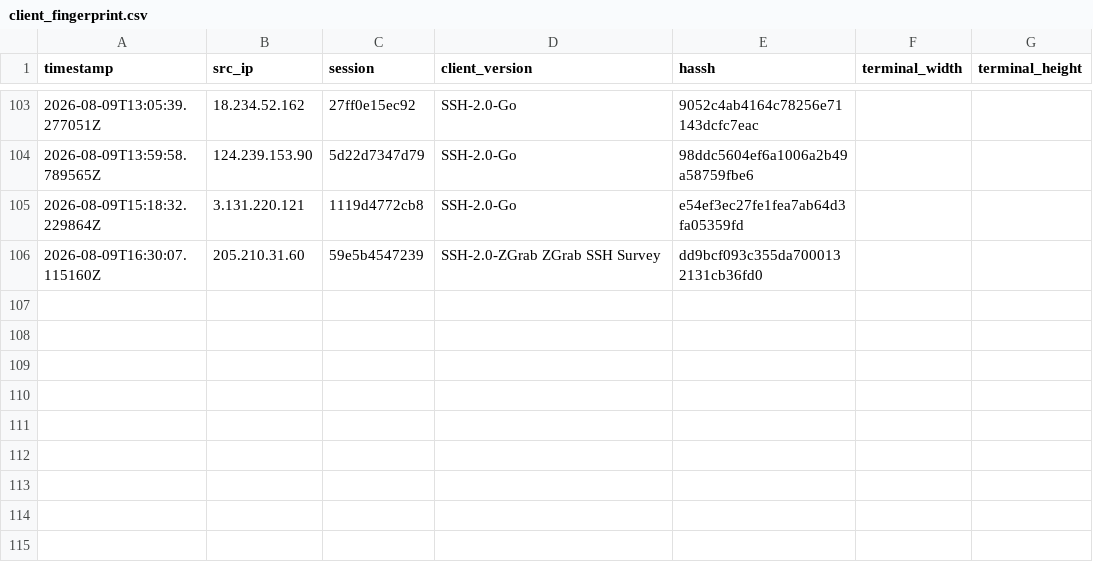
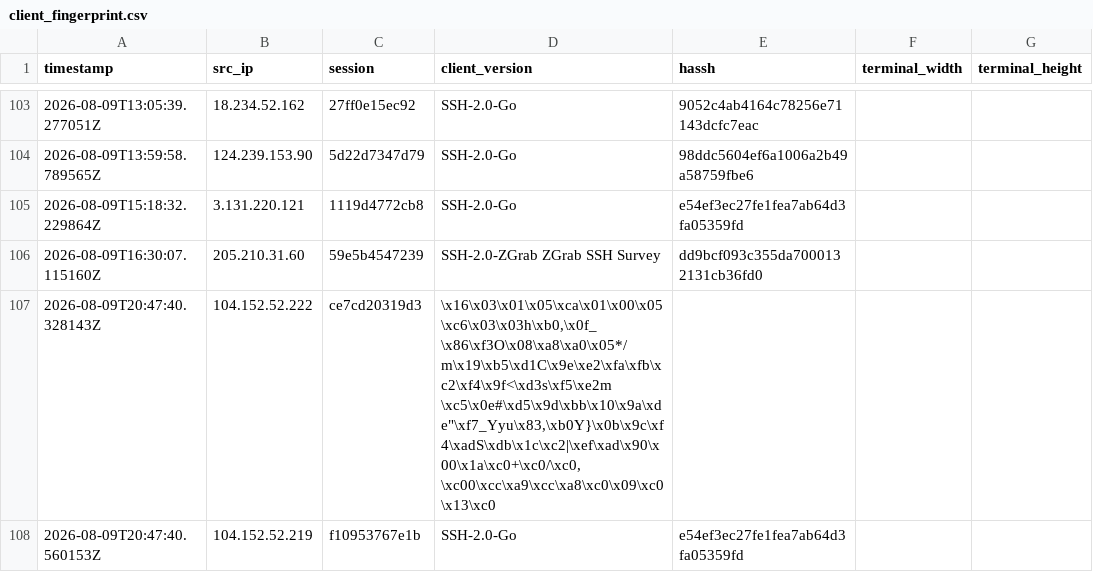
Before and after one commit to Prabhath-de/AWS_Honeypot, a CSV file: data/processed/client_fingerprint.csv, drawn as a sheet; only a part is shown, gaps mark what is left out; the diff names each change by its address in the sheet, - before the commit and + after, or states it on an @@ line.

```diff
--- a/data/processed/client_fingerprint.csv
+++ b/data/processed/client_fingerprint.csv
+row 107: 2026-08-09T20:47:40.328143Z | 104.152.52.222 | ce7cd20319d3 | \x16\x03\x01\x05\xca\x01\x00\x05\xc6\x03\x03h\xb0,\x0f_\x86\xf3O\x08\xa8\xa0\x05*/m\x19\xb5\xd1C\x9e\xe2\xfa\xfb\xc2\xf4\x9f<\xd3s\xf5\xe2m \xc5\x0e#\xd5\x9d\xbb\x10\x9a\xde"\xf7_Yyu\x83,\xb0Y}\x0b\x9c\xf4\xadS\xdb\x1c\xc2|\xef\xad\x90\x00\x1a\xc0+\xc0/\xc0,\xc00\xcc\xa9\xcc\xa8\xc0\x09\xc0\x13\xc0
+row 108: 2026-08-09T20:47:40.560153Z | 104.152.52.219 | f10953767e1b | SSH-2.0-Go | e54ef3ec27fe1fea7ab64d3fa05359fd
```
Also changed, not shown: data/processed/geoip_asn.csv, data/processed/session_summary.csv, 3 other files.
